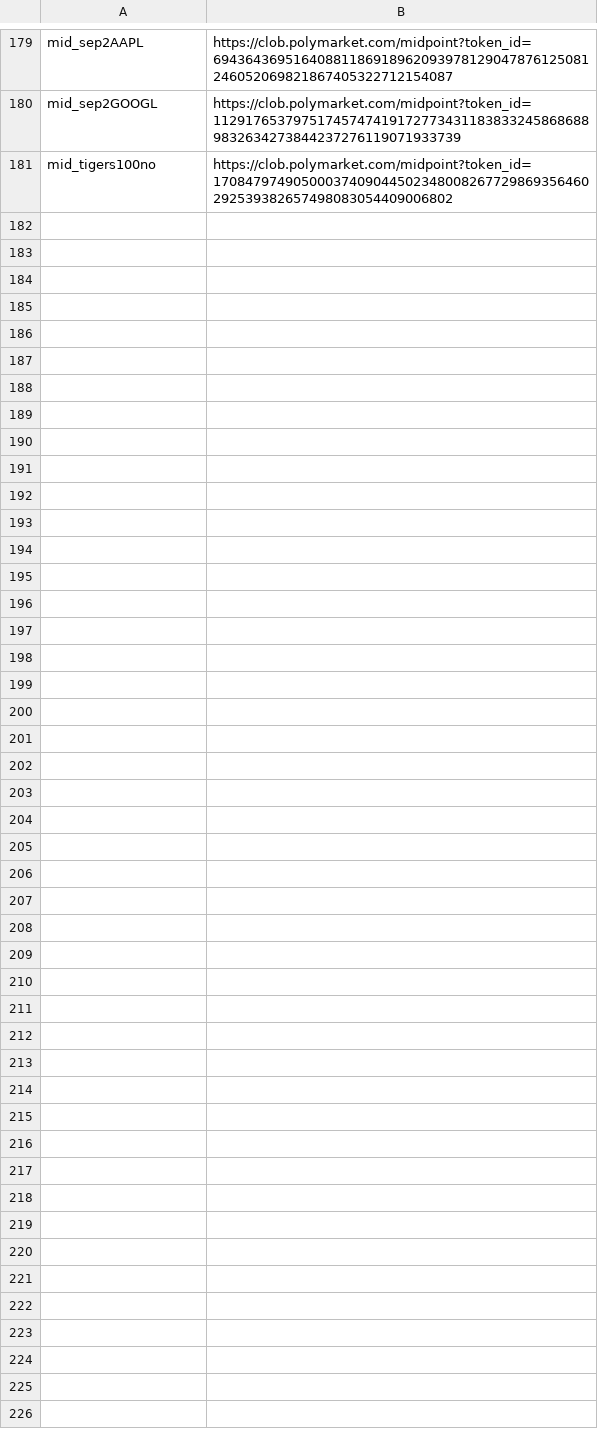
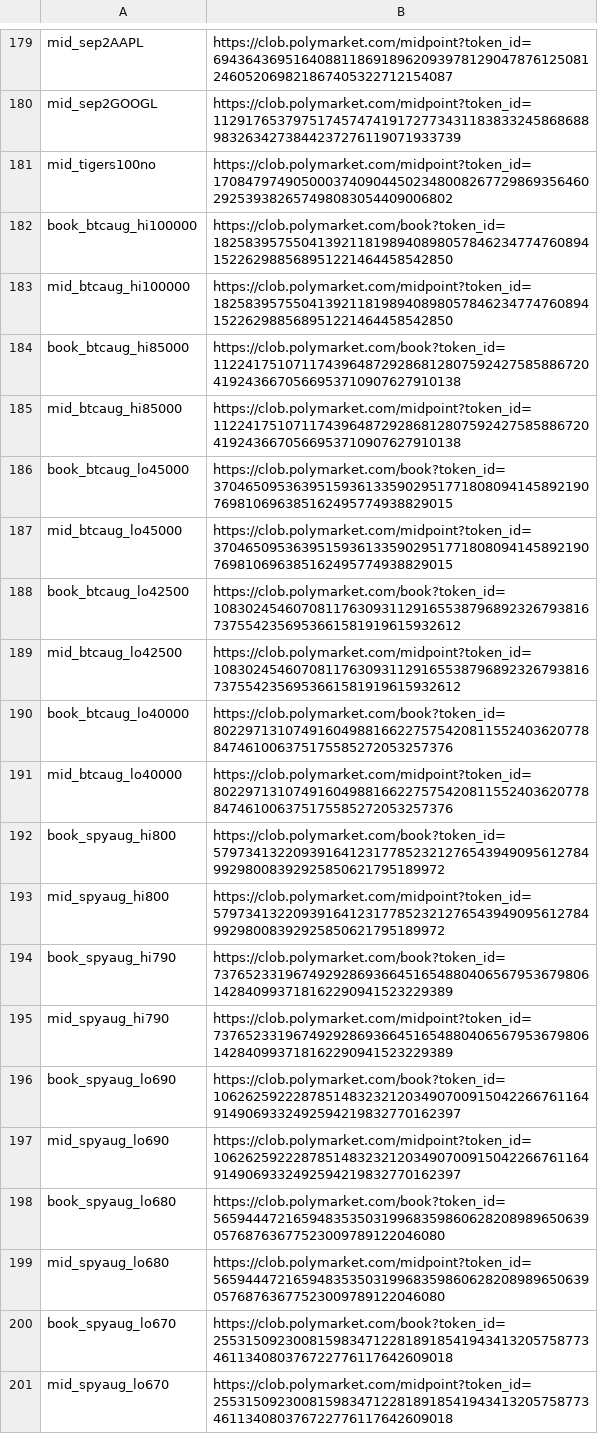
Before and after one commit to chad506/Leadsure, a TSV file: fetch/list.tsv, drawn as a sheet; only a part is shown, gaps mark what is left out; the diff names each change by its address in the sheet, - before the commit and + after, or states it on an @@ line.

Commit message:
autodata: add Aug BTC/SPY tail-strike book feeds + poke

```diff
--- a/fetch/list.tsv
+++ b/fetch/list.tsv
+row 182: book_btcaug_hi100000 | https://clob.polymarket.com/book?token_id=18258395755041392118198940898057846234774760894152262988568951221464458542850
+row 183: mid_btcaug_hi100000 | https://clob.polymarket.com/midpoint?token_id=18258395755041392118198940898057846234774760894152262988568951221464458542850
+row 184: book_btcaug_hi85000 | https://clob.polymarket.com/book?token_id=112241751071174396487292868128075924275858867204192436670566953710907627910138
+row 185: mid_btcaug_hi85000 | https://clob.polymarket.com/midpoint?token_id=112241751071174396487292868128075924275858867204192436670566953710907627910138
+row 186: book_btcaug_lo45000 | https://clob.polymarket.com/book?token_id=37046509536395159361335902951771808094145892190769810696385162495774938829015
+row 187: mid_btcaug_lo45000 | https://clob.polymarket.com/midpoint?token_id=37046509536395159361335902951771808094145892190769810696385162495774938829015
+row 188: book_btcaug_lo42500 | https://clob.polymarket.com/book?token_id=108302454607081176309311291655387968923267938167375542356953661581919615932612
+row 189: mid_btcaug_lo42500 | https://clob.polymarket.com/midpoint?token_id=108302454607081176309311291655387968923267938167375542356953661581919615932612
+row 190: book_btcaug_lo40000 | https://clob.polymarket.com/book?token_id=80229713107491604988166227575420811552403620778847461006375175585272053257376
+row 191: mid_btcaug_lo40000 | https://clob.polymarket.com/midpoint?token_id=80229713107491604988166227575420811552403620778847461006375175585272053257376
+row 192: book_spyaug_hi800 | https://clob.polymarket.com/book?token_id=5797341322093916412317785232127654394909561278499298008392925850621795189972
+row 193: mid_spyaug_hi800 | https://clob.polymarket.com/midpoint?token_id=5797341322093916412317785232127654394909561278499298008392925850621795189972
+row 194: book_spyaug_hi790 | https://clob.polymarket.com/book?token_id=73765233196749292869366451654880406567953679806142840993718162290941523229389
+row 195: mid_spyaug_hi790 | https://clob.polymarket.com/midpoint?token_id=73765233196749292869366451654880406567953679806142840993718162290941523229389
+row 196: book_spyaug_lo690 | https://clob.polymarket.com/book?token_id=106262592228785148323212034907009150422667611649149069332492594219832770162397
+row 197: mid_spyaug_lo690 | https://clob.polymarket.com/midpoint?token_id=106262592228785148323212034907009150422667611649149069332492594219832770162397
+row 198: book_spyaug_lo680 | https://clob.polymarket.com/book?token_id=5659444721659483535031996835986062820898965063905768763677523009789122046080
+row 199: mid_spyaug_lo680 | https://clob.polymarket.com/midpoint?token_id=5659444721659483535031996835986062820898965063905768763677523009789122046080
+row 200: book_spyaug_lo670 | https://clob.polymarket.com/book?token_id=25531509230081598347122818918541943413205758773461134080376722776117642609018
+row 201: mid_spyaug_lo670 | https://clob.polymarket.com/midpoint?token_id=25531509230081598347122818918541943413205758773461134080376722776117642609018
```
Also changed, not shown: 1 other file.
